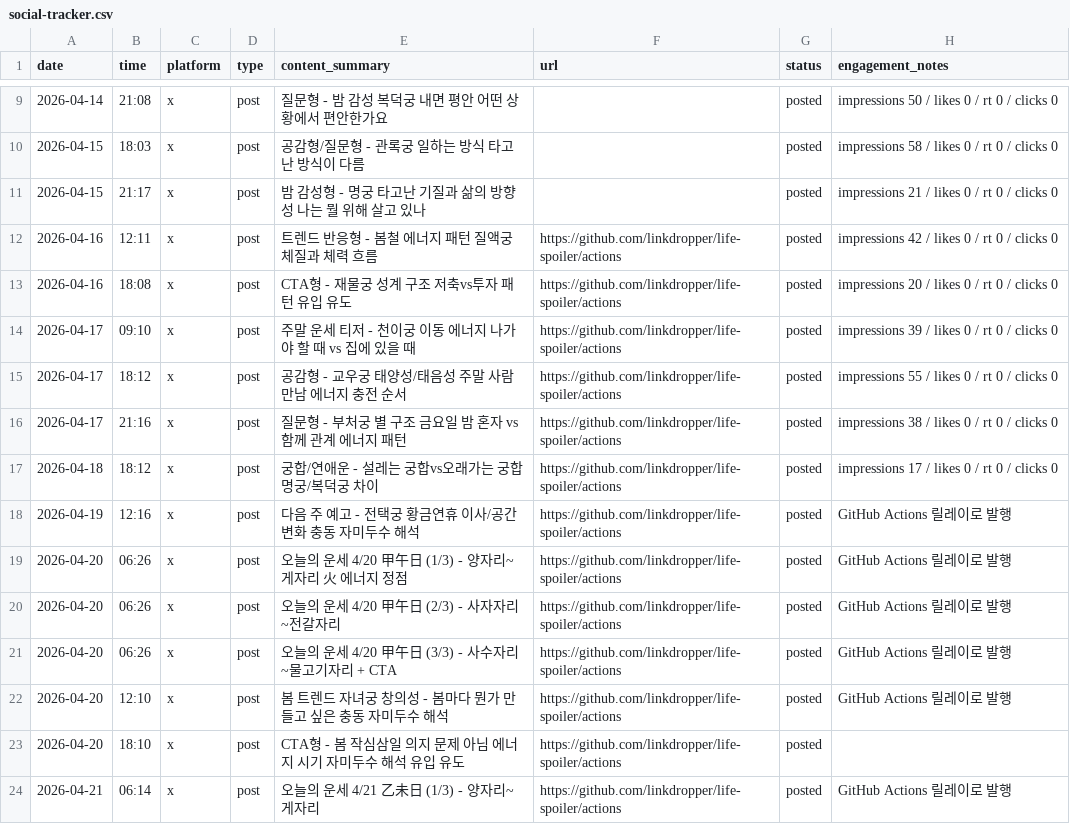
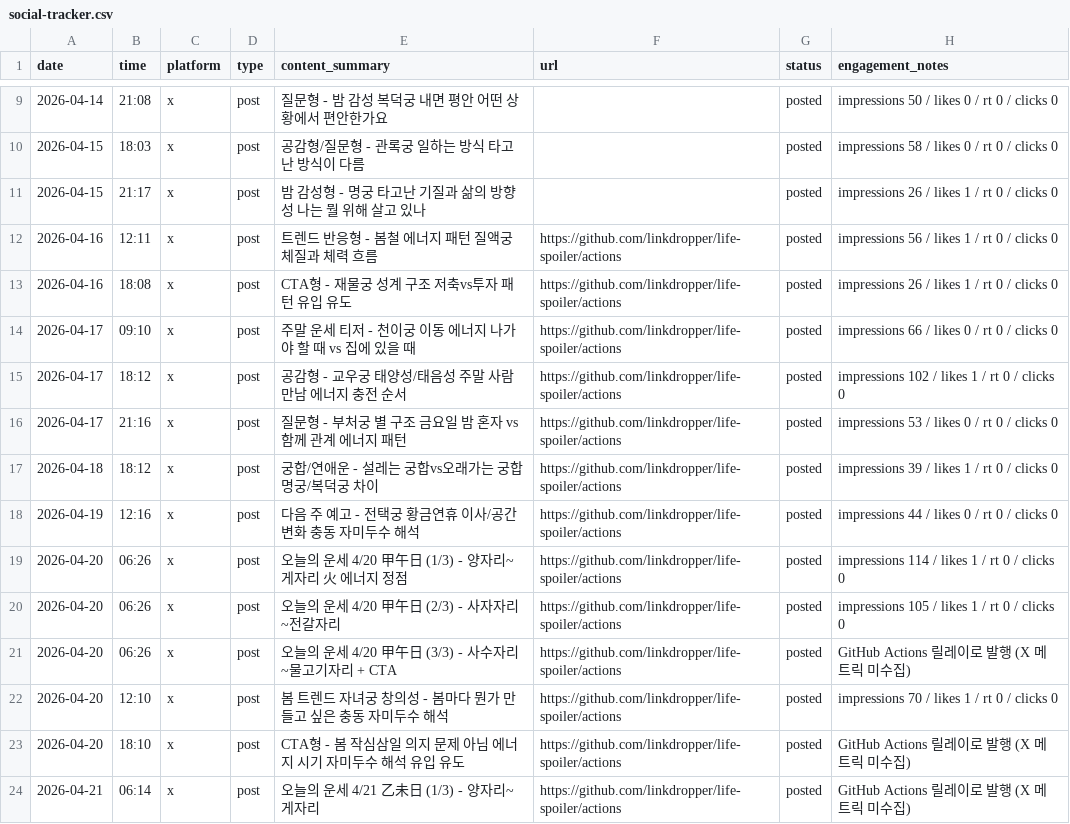
Before and after one commit to LinkDropper/life-spoiler, a CSV file: docs/social-tracker.csv, drawn as a sheet; only a part is shown, gaps mark what is left out; the diff covers the shown part only.

```diff
--- a/docs/social-tracker.csv
+++ b/docs/social-tracker.csv
@@ -10,15 +10,15 @@ date,time,platform,type,content_summary,url,status,engagement_notes
 2026-04-15,18:03,x,post,공감형/질문형 - 관록궁 일하는 방식 타고난 방식이 다름,,posted,impressions 58 / likes 0 / rt 0 / clicks 0
-2026-04-15,21:17,x,post,밤 감성형 - 명궁 타고난 기질과 삶의 방향성 나는 뭘 위해 살고 있나,,posted,impressions 21 / likes 0 / rt 0 / clicks 0
-2026-04-16,12:11,x,post,트렌드 반응형 - 봄철 에너지 패턴 질액궁 체질과 체력 흐름,https://github.com/linkdropper/life-spoiler/actions,posted,impressions 42 / likes 0 / rt 0 / clicks 0
-2026-04-16,18:08,x,post,CTA형 - 재물궁 성계 구조 저축vs투자 패턴 유입 유도,https://github.com/linkdropper/life-spoiler/actions,posted,impressions 20 / likes 0 / rt 0 / clicks 0
-2026-04-17,09:10,x,post,주말 운세 티저 - 천이궁 이동 에너지 나가야 할 때 vs 집에 있을 때,https://github.com/linkdropper/life-spoiler/actions,posted,impressions 39 / likes 0 / rt 0 / clicks 0
-2026-04-17,18:12,x,post,공감형 - 교우궁 태양성/태음성 주말 사람 만남 에너지 충전 순서,https://github.com/linkdropper/life-spoiler/actions,posted,impressions 55 / likes 0 / rt 0 / clicks 0
-2026-04-17,21:16,x,post,질문형 - 부처궁 별 구조 금요일 밤 혼자 vs 함께 관계 에너지 패턴,https://github.com/linkdropper/life-spoiler/actions,posted,impressions 38 / likes 0 / rt 0 / clicks 0
-2026-04-18,18:12,x,post,궁합/연애운 - 설레는 궁합vs오래가는 궁합 명궁/복덕궁 차이,https://github.com/linkdropper/life-spoiler/actions,posted,impressions 17 / likes 0 / rt 0 / clicks 0
-2026-04-19,12:16,x,post,다음 주 예고 - 전택궁 황금연휴 이사/공간 변화 충동 자미두수 해석,https://github.com/linkdropper/life-spoiler/actions,posted,GitHub Actions 릴레이로 발행
-2026-04-20,06:26,x,post,오늘의 운세 4/20 甲午日 (1/3) - 양자리~게자리 火 에너지 정점,https://github.com/linkdropper/life-spoiler/actions,posted,GitHub Actions 릴레이로 발행
-2026-04-20,06:26,x,post,오늘의 운세 4/20 甲午日 (2/3) - 사자자리~전갈자리,https://github.com/linkdropper/life-spoiler/actions,posted,GitHub Actions 릴레이로 발행
-2026-04-20,06:26,x,post,오늘의 운세 4/20 甲午日 (3/3) - 사수자리~물고기자리 + CTA,https://github.com/linkdropper/life-spoiler/actions,posted,GitHub Actions 릴레이로 발행
-2026-04-20,12:10,x,post,봄 트렌드 자녀궁 창의성 - 봄마다 뭔가 만들고 싶은 충동 자미두수 해석,https://github.com/linkdropper/life-spoiler/actions,posted,GitHub Actions 릴레이로 발행
-2026-04-20,18:10,x,post,CTA형 - 봄 작심삼일 의지 문제 아님 에너지 시기 자미두수 해석 유입 유도,https://github.com/linkdropper/life-spoiler/actions,posted,
-2026-04-21,06:14,x,post,오늘의 운세 4/21 乙未日 (1/3) - 양자리~게자리,https://github.com/linkdropper/life-spoiler/actions,posted,GitHub Actions 릴레이로 발행
+2026-04-15,21:17,x,post,밤 감성형 - 명궁 타고난 기질과 삶의 방향성 나는 뭘 위해 살고 있나,,posted,impressions 26 / likes 1 / rt 0 / clicks 0
+2026-04-16,12:11,x,post,트렌드 반응형 - 봄철 에너지 패턴 질액궁 체질과 체력 흐름,https://github.com/linkdropper/life-spoiler/actions,posted,impressions 56 / likes 1 / rt 0 / clicks 0
+2026-04-16,18:08,x,post,CTA형 - 재물궁 성계 구조 저축vs투자 패턴 유입 유도,https://github.com/linkdropper/life-spoiler/actions,posted,impressions 26 / likes 1 / rt 0 / clicks 0
+2026-04-17,09:10,x,post,주말 운세 티저 - 천이궁 이동 에너지 나가야 할 때 vs 집에 있을 때,https://github.com/linkdropper/life-spoiler/actions,posted,impressions 66 / likes 0 / rt 0 / clicks 0
+2026-04-17,18:12,x,post,공감형 - 교우궁 태양성/태음성 주말 사람 만남 에너지 충전 순서,https://github.com/linkdropper/life-spoiler/actions,posted,impressions 102 / likes 1 / rt 0 / clicks 0
+2026-04-17,21:16,x,post,질문형 - 부처궁 별 구조 금요일 밤 혼자 vs 함께 관계 에너지 패턴,https://github.com/linkdropper/life-spoiler/actions,posted,impressions 53 / likes 0 / rt 0 / clicks 0
+2026-04-18,18:12,x,post,궁합/연애운 - 설레는 궁합vs오래가는 궁합 명궁/복덕궁 차이,https://github.com/linkdropper/life-spoiler/actions,posted,impressions 39 / likes 1 / rt 0 / clicks 0
+2026-04-19,12:16,x,post,다음 주 예고 - 전택궁 황금연휴 이사/공간 변화 충동 자미두수 해석,https://github.com/linkdropper/life-spoiler/actions,posted,impressions 44 / likes 0 / rt 0 / clicks 0
+2026-04-20,06:26,x,post,오늘의 운세 4/20 甲午日 (1/3) - 양자리~게자리 火 에너지 정점,https://github.com/linkdropper/life-spoiler/actions,posted,impressions 114 / likes 1 / rt 0 / clicks 0
+2026-04-20,06:26,x,post,오늘의 운세 4/20 甲午日 (2/3) - 사자자리~전갈자리,https://github.com/linkdropper/life-spoiler/actions,posted,impressions 105 / likes 1 / rt 0 / clicks 0
+2026-04-20,06:26,x,post,오늘의 운세 4/20 甲午日 (3/3) - 사수자리~물고기자리 + CTA,https://github.com/linkdropper/life-spoiler/actions,posted,GitHub Actions 릴레이로 발행 (X 메트릭 미수집)
+2026-04-20,12:10,x,post,봄 트렌드 자녀궁 창의성 - 봄마다 뭔가 만들고 싶은 충동 자미두수 해석,https://github.com/linkdropper/life-spoiler/actions,posted,impressions 70 / likes 1 / rt 0 / clicks 0
+2026-04-20,18:10,x,post,CTA형 - 봄 작심삼일 의지 문제 아님 에너지 시기 자미두수 해석 유입 유도,https://github.com/linkdropper/life-spoiler/actions,posted,GitHub Actions 릴레이로 발행 (X 메트릭 미수집)
+2026-04-21,06:14,x,post,오늘의 운세 4/21 乙未日 (1/3) - 양자리~게자리,https://github.com/linkdropper/life-spoiler/actions,posted,GitHub Actions 릴레이로 발행 (X 메트릭 미수집)
```
Also changed, not shown: 8 added rows and 7 edited cells elsewhere in this file, 1 other file.
